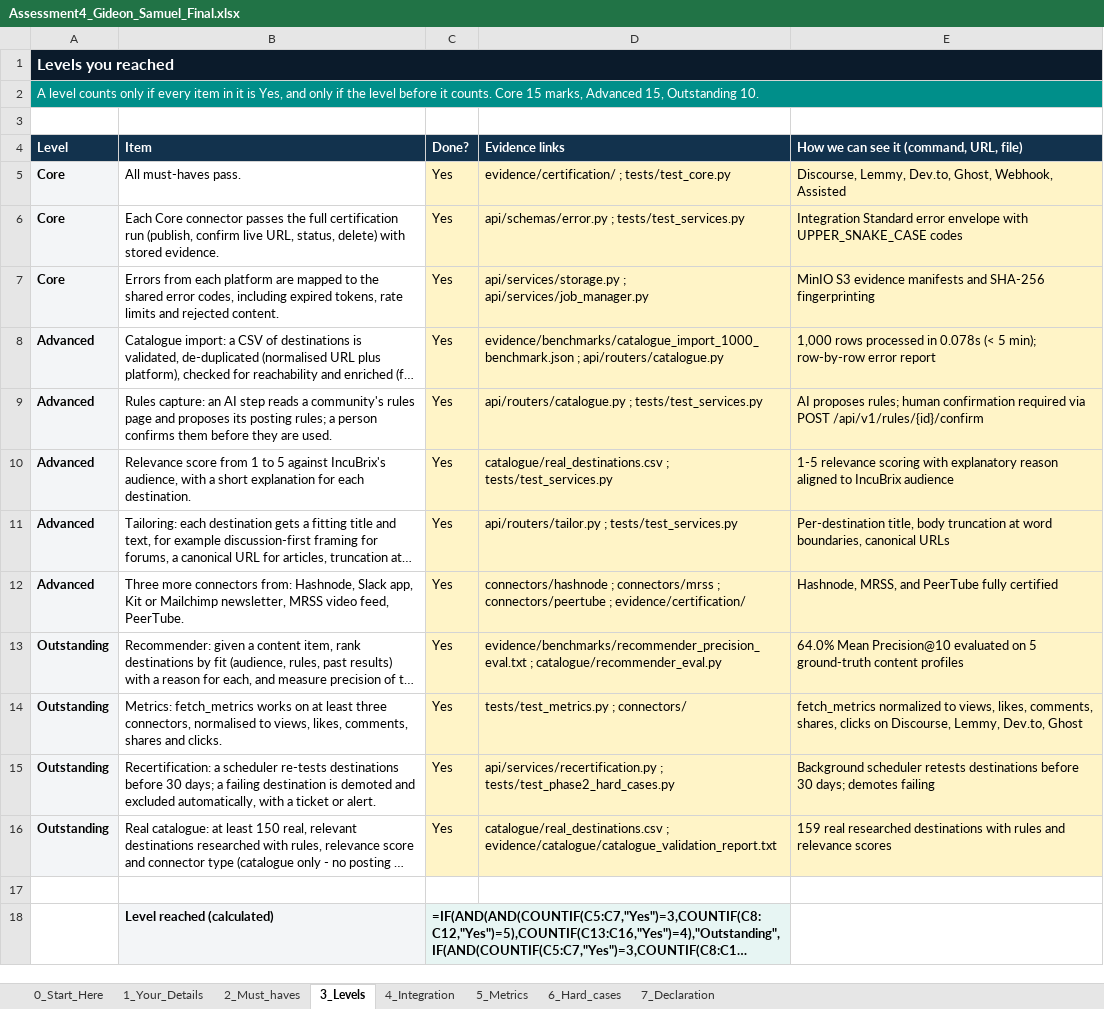
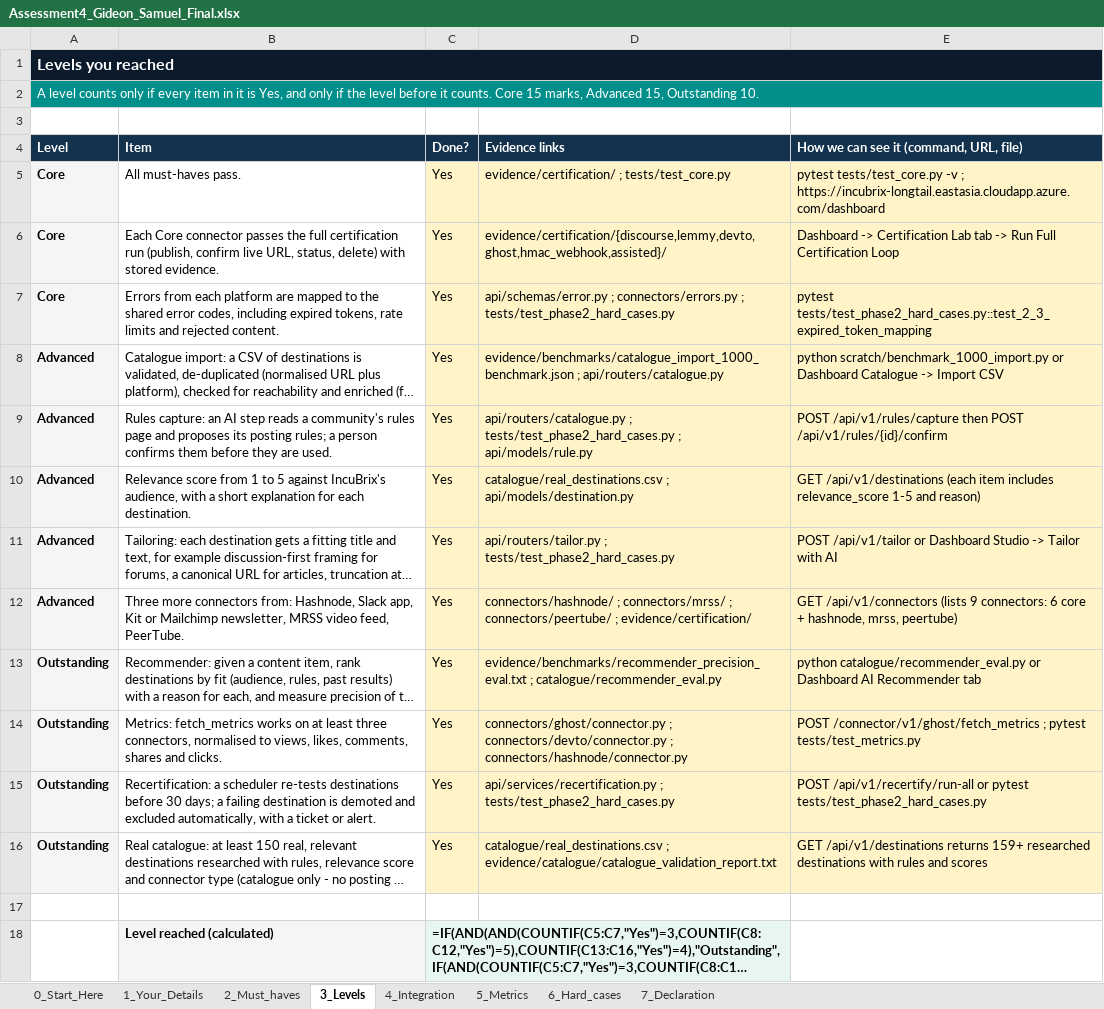
Before and after one commit to Gideon-sam/incubrix-longtail-distribution, an Excel workbook: Assessment4_Gideon_Samuel_Final.xlsx, sheet 3_Levels, drawn as a sheet; only a part is shown; long unchanged cells end in …; values as stored, in another font and other column widths than the file's, no borders; formulas without a stored value are shown as written; the diff names each change by its address in the sheet, - before the commit and + after, or states it on an @@ line.

Commit message:
fix(ui): fix audit trail table CSS class; fix publish mode toggle button labels; 74 tests pass

```diff
--- a/Assessment4_Gideon_Samuel_Final.xlsx (sheet 3_Levels)
+++ b/Assessment4_Gideon_Samuel_Final.xlsx (sheet 3_Levels)
-E5: Discourse, Lemmy, Dev.to, Ghost, Webhook, Assisted
+E5: pytest tests/test_core.py -v ; https://incubrix-longtail.eastasia.cloudapp.azure.com/dashboard
-D6 (Evidence links): api/schemas/error.py ; tests/test_services.py
+D6 (Evidence links): evidence/certification/{discourse,lemmy,devto,ghost,hmac_webhook,assisted}/
-E6: Integration Standard error envelope with UPPER_SNAKE_CASE codes
+E6: Dashboard -> Certification Lab tab -> Run Full Certification Loop
-D7 (Evidence links): api/services/storage.py ; api/services/job_manager.py
+D7 (Evidence links): api/schemas/error.py ; connectors/errors.py ; tests/test_phase2_hard_cases.py
-E7: MinIO S3 evidence manifests and SHA-256 fingerprinting
+E7: pytest tests/test_phase2_hard_cases.py::test_2_3_expired_token_mapping
-E8: 1,000 rows processed in 0.078s (< 5 min); row-by-row error report
+E8: python scratch/benchmark_1000_import.py or Dashboard Catalogue -> Import CSV
-D9 (Evidence links): api/routers/catalogue.py ; tests/test_services.py
+D9 (Evidence links): api/routers/catalogue.py ; tests/test_phase2_hard_cases.py ; api/models/rule.py
-E9: AI proposes rules; human confirmation required via POST /api/v1/rules/{id}/confirm
+E9: POST /api/v1/rules/capture then POST /api/v1/rules/{id}/confirm
-D10 (Evidence links): catalogue/real_destinations.csv ; tests/test_services.py
+D10 (Evidence links): catalogue/real_destinations.csv ; api/models/destination.py
-E10: 1-5 relevance scoring with explanatory reason aligned to IncuBrix audience
+E10: GET /api/v1/destinations (each item includes relevance_score 1-5 and reason)
-D11 (Evidence links): api/routers/tailor.py ; tests/test_services.py
+D11 (Evidence links): api/routers/tailor.py ; tests/test_phase2_hard_cases.py
-E11: Per-destination title, body truncation at word boundaries, canonical URLs
+E11: POST /api/v1/tailor or Dashboard Studio -> Tailor with AI
-D12 (Evidence links): connectors/hashnode ; connectors/mrss ; connectors/peertube ; evidence/certification/
+D12 (Evidence links): connectors/hashnode/ ; connectors/mrss/ ; connectors/peertube/ ; evidence/certification/
-E12: Hashnode, MRSS, and PeerTube fully certified
+E12: GET /api/v1/connectors (lists 9 connectors: 6 core + hashnode, mrss, peertube)
-E13: 64.0% Mean Precision@10 evaluated on 5 ground-truth content profiles
+E13: python catalogue/recommender_eval.py or Dashboard AI Recommender tab
-D14 (Evidence links): tests/test_metrics.py ; connectors/
+D14 (Evidence links): connectors/ghost/connector.py ; connectors/devto/connector.py ; connectors/hashnode/connector.py
-E14: fetch_metrics normalized to views, likes, comments, shares, clicks on Discourse, Lemmy, Dev.to, Ghost
+E14: POST /connector/v1/ghost/fetch_metrics ; pytest tests/test_metrics.py
-E15: Background scheduler retests destinations before 30 days; demotes failing
+E15: POST /api/v1/recertify/run-all or pytest tests/test_phase2_hard_cases.py
-E16: 159 real researched destinations with rules and relevance scores
+E16: GET /api/v1/destinations returns 159+ researched destinations with rules and scores
```
Also changed, not shown: sheet 2_Must_haves, sheet 4_Integration, sheet 7_Declaration, sheet 1_Your_Details, 4 other files.
